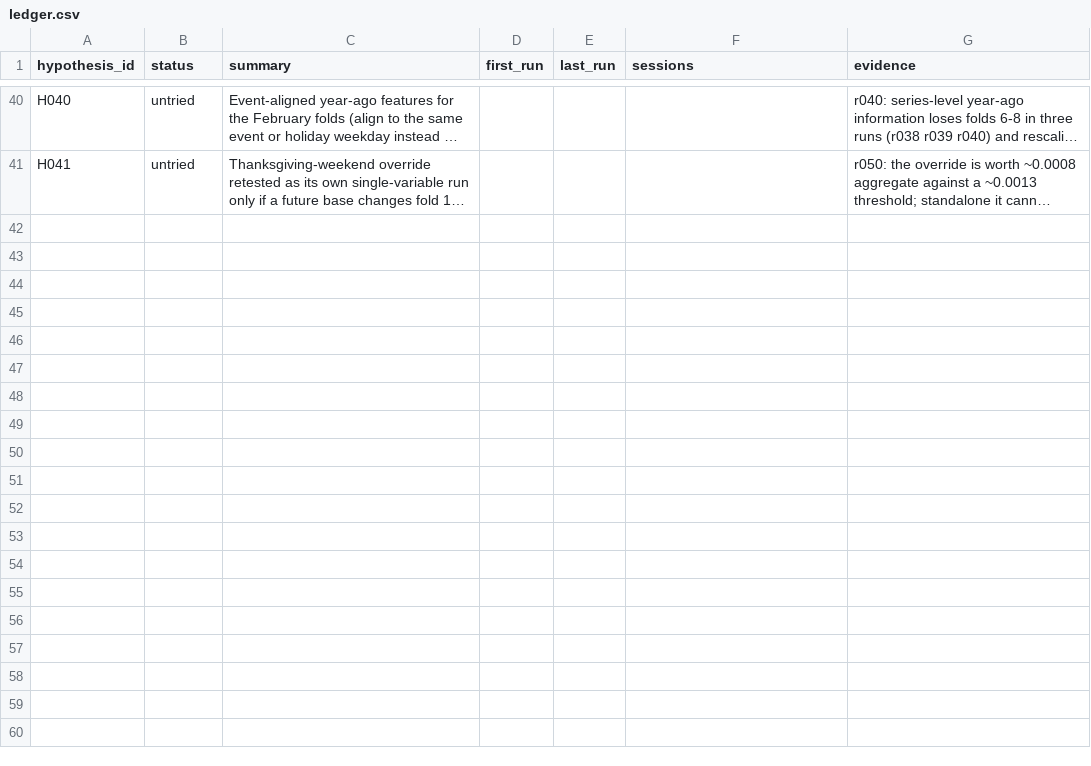
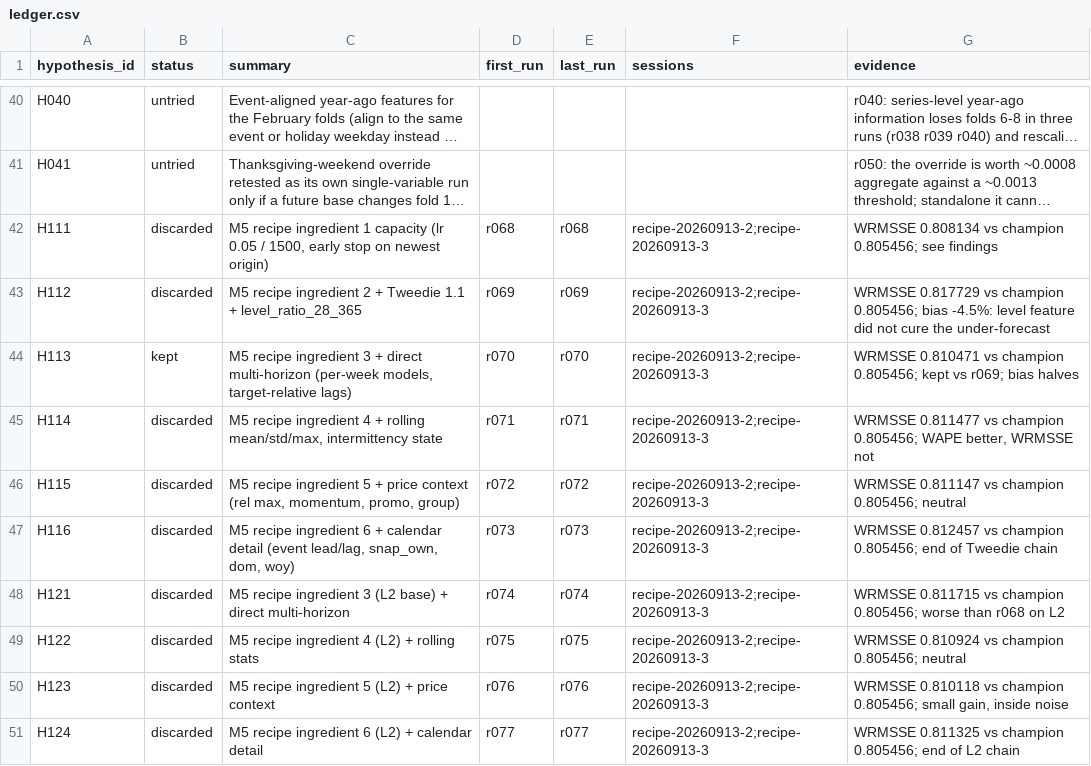
Before and after one commit to rslayer/kepler, a CSV file: hypotheses/m5_ca1/ledger.csv, drawn as a sheet; only a part is shown, gaps mark what is left out; long unchanged cells end in …; the diff names each change by its address in the sheet, - before the commit and + after, or states it on an @@ line.

```diff
--- a/hypotheses/m5_ca1/ledger.csv
+++ b/hypotheses/m5_ca1/ledger.csv
+row 42: H111 | discarded | M5 recipe ingredient 1 capacity (lr 0.05 / 1500, early stop on newest origin) | r068 | r068 | recipe-20260913-2;recipe-20260913-3 | WRMSSE 0.808134 vs champion 0.805456; see findings
+row 43: H112 | discarded | M5 recipe ingredient 2 + Tweedie 1.1 + level_ratio_28_365 | r069 | r069 | recipe-20260913-2;recipe-20260913-3 | WRMSSE 0.817729 vs champion 0.805456; bias -4.5%: level feature did not cure the under-forecast
+row 44: H113 | kept | M5 recipe ingredient 3 + direct multi-horizon (per-week models, target-relative lags) | r070 | r070 | recipe-20260913-2;recipe-20260913-3 | WRMSSE 0.810471 vs champion 0.805456; kept vs r069; bias halves
+row 45: H114 | discarded | M5 recipe ingredient 4 + rolling mean/std/max, intermittency state | r071 | r071 | recipe-20260913-2;recipe-20260913-3 | WRMSSE 0.811477 vs champion 0.805456; WAPE better, WRMSSE not
+row 46: H115 | discarded | M5 recipe ingredient 5 + price context (rel max, momentum, promo, group) | r072 | r072 | recipe-20260913-2;recipe-20260913-3 | WRMSSE 0.811147 vs champion 0.805456; neutral
+row 47: H116 | discarded | M5 recipe ingredient 6 + calendar detail (event lead/lag, snap_own, dom, woy) | r073 | r073 | recipe-20260913-2;recipe-20260913-3 | WRMSSE 0.812457 vs champion 0.805456; end of Tweedie chain
+row 48: H121 | discarded | M5 recipe ingredient 3 (L2 base) + direct multi-horizon | r074 | r074 | recipe-20260913-2;recipe-20260913-3 | WRMSSE 0.811715 vs champion 0.805456; worse than r068 on L2
+row 49: H122 | discarded | M5 recipe ingredient 4 (L2) + rolling stats | r075 | r075 | recipe-20260913-2;recipe-20260913-3 | WRMSSE 0.810924 vs champion 0.805456; neutral
+row 50: H123 | discarded | M5 recipe ingredient 5 (L2) + price context | r076 | r076 | recipe-20260913-2;recipe-20260913-3 | WRMSSE 0.810118 vs champion 0.805456; small gain, inside noise
+row 51: H124 | discarded | M5 recipe ingredient 6 (L2) + calendar detail | r077 | r077 | recipe-20260913-2;recipe-20260913-3 | WRMSSE 0.811325 vs champion 0.805456; end of L2 chain
```
Also changed, not shown: runs/runs.csv, 17 other files.
